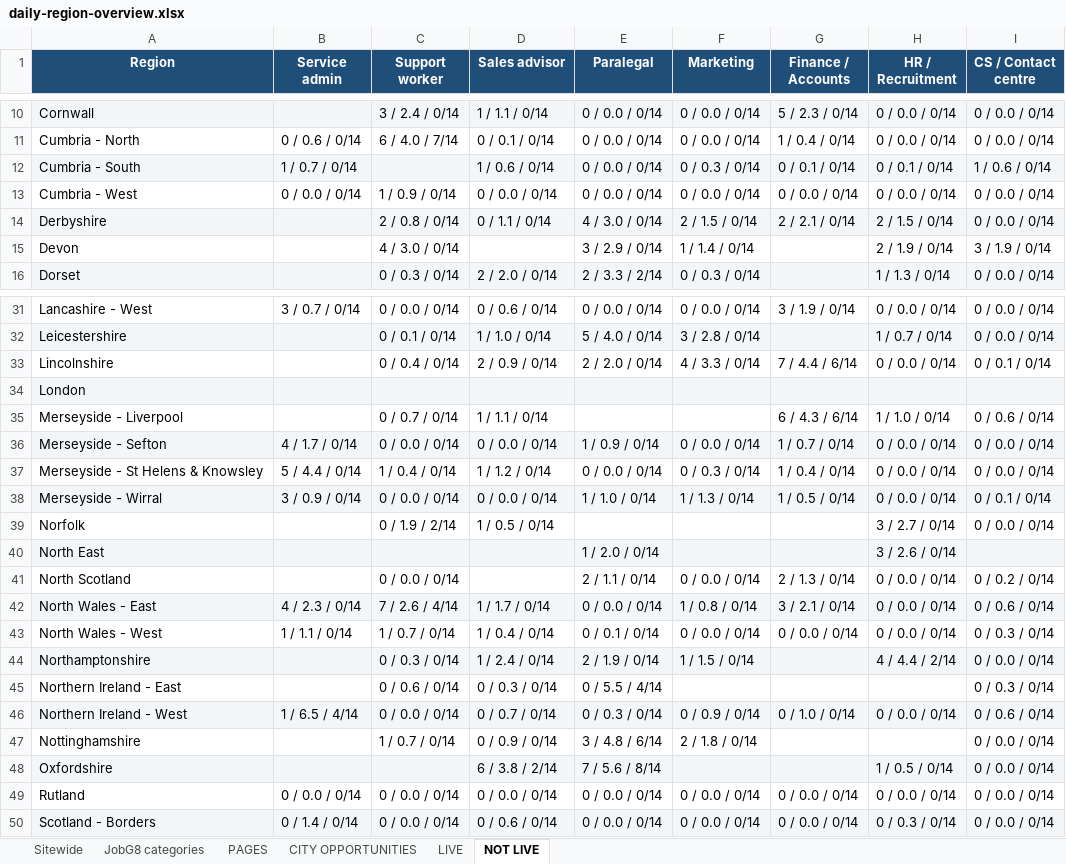
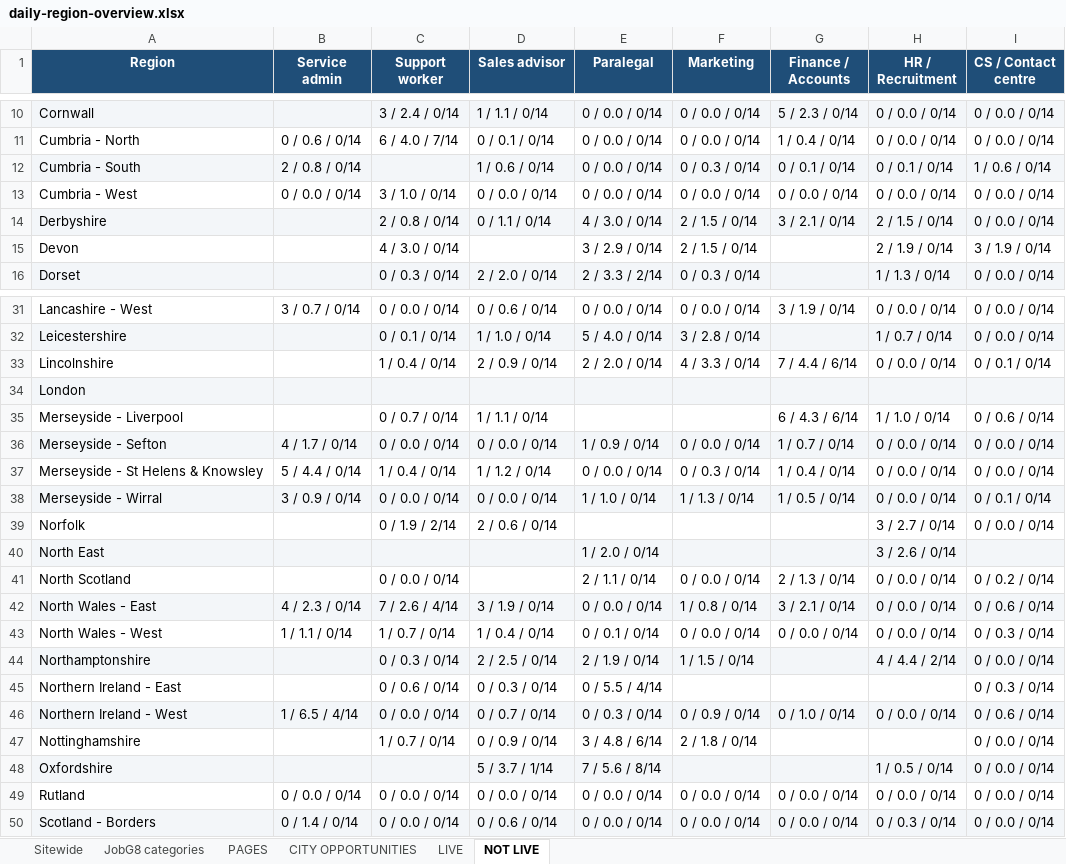
Before and after one commit to Jopa10/ontapjobsearch.com, an Excel workbook: pipeline/reports-daily/daily-region-overview.xlsx, sheet NOT LIVE, drawn as a sheet; only a part is shown, gaps mark what is left out; values as stored, in another font and other column widths than the file's, no borders; the diff covers the shown part only; the diff names each change by its address in the sheet, - before the commit and + after, or states it on an @@ line.

```diff
--- a/pipeline/reports-daily/daily-region-overview.xlsx (sheet NOT LIVE)
+++ b/pipeline/reports-daily/daily-region-overview.xlsx (sheet NOT LIVE)
-B12 (Service admin): 1 / 0.7 / 0/14
+B12 (Service admin): 2 / 0.8 / 0/14
-C13 (Support worker): 1 / 0.9 / 0/14
+C13 (Support worker): 3 / 1.0 / 0/14
-G14 (Finance / Accounts): 2 / 2.1 / 0/14
+G14 (Finance / Accounts): 3 / 2.1 / 0/14
-F15 (Marketing): 1 / 1.4 / 0/14
+F15 (Marketing): 2 / 1.5 / 0/14
-C33 (Support worker): 0 / 0.4 / 0/14
+C33 (Support worker): 1 / 0.4 / 0/14
-D39 (Sales advisor): 1 / 0.5 / 0/14
+D39 (Sales advisor): 2 / 0.6 / 0/14
-D42 (Sales advisor): 1 / 1.7 / 0/14
+D42 (Sales advisor): 3 / 1.9 / 0/14
-D44 (Sales advisor): 1 / 2.4 / 0/14
+D44 (Sales advisor): 2 / 2.5 / 0/14
-D48 (Sales advisor): 6 / 3.8 / 2/14
+D48 (Sales advisor): 5 / 3.7 / 1/14
```
Also changed, not shown: 8 edited cells elsewhere in this sheet, sheet JobG8 categories, 1 other file.
